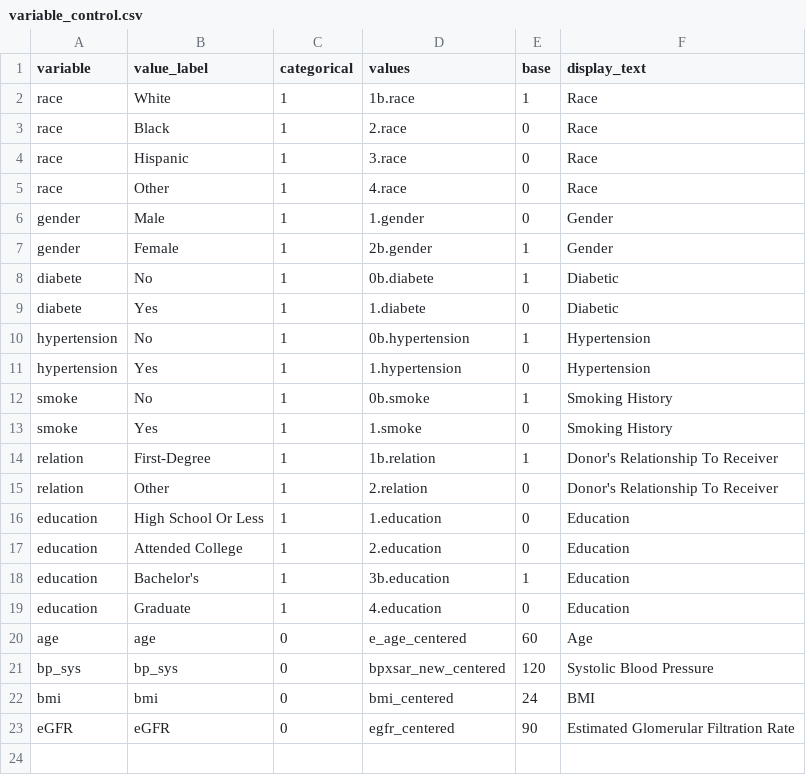
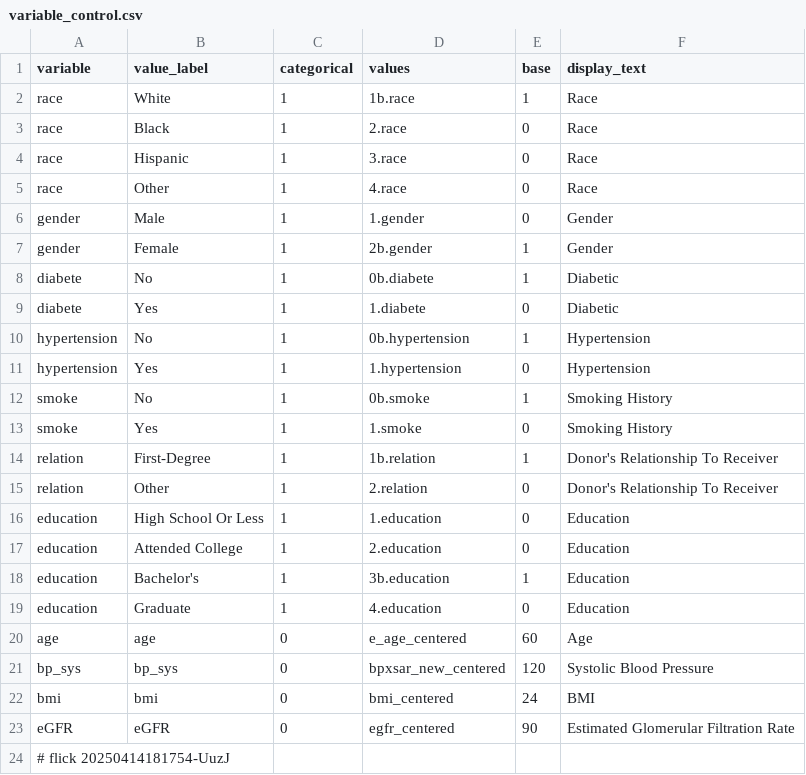
Before and after one commit to abikesa/peer-review, a CSV file: kitabo/ensi/testbin/test3/assets/csv/variable_control.csv, drawn as a sheet; the diff names each change by its address in the sheet, - before the commit and + after, or states it on an @@ line.

Commit message:
kitabo/ensi/testbin/test3/assets/csv/variable_control.csv

```diff
--- a/kitabo/ensi/testbin/test3/assets/csv/variable_control.csv
+++ b/kitabo/ensi/testbin/test3/assets/csv/variable_control.csv
+row 24: # flick 20250414181754-UuzJ
```
